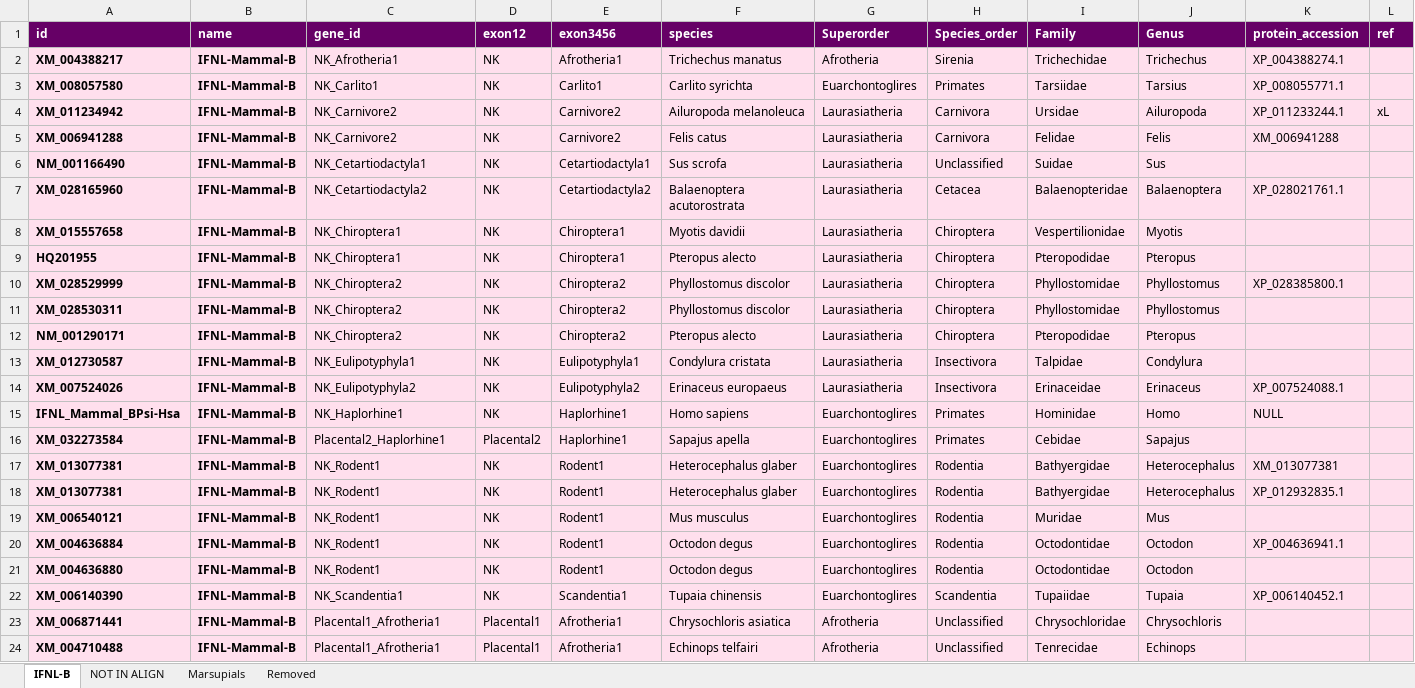
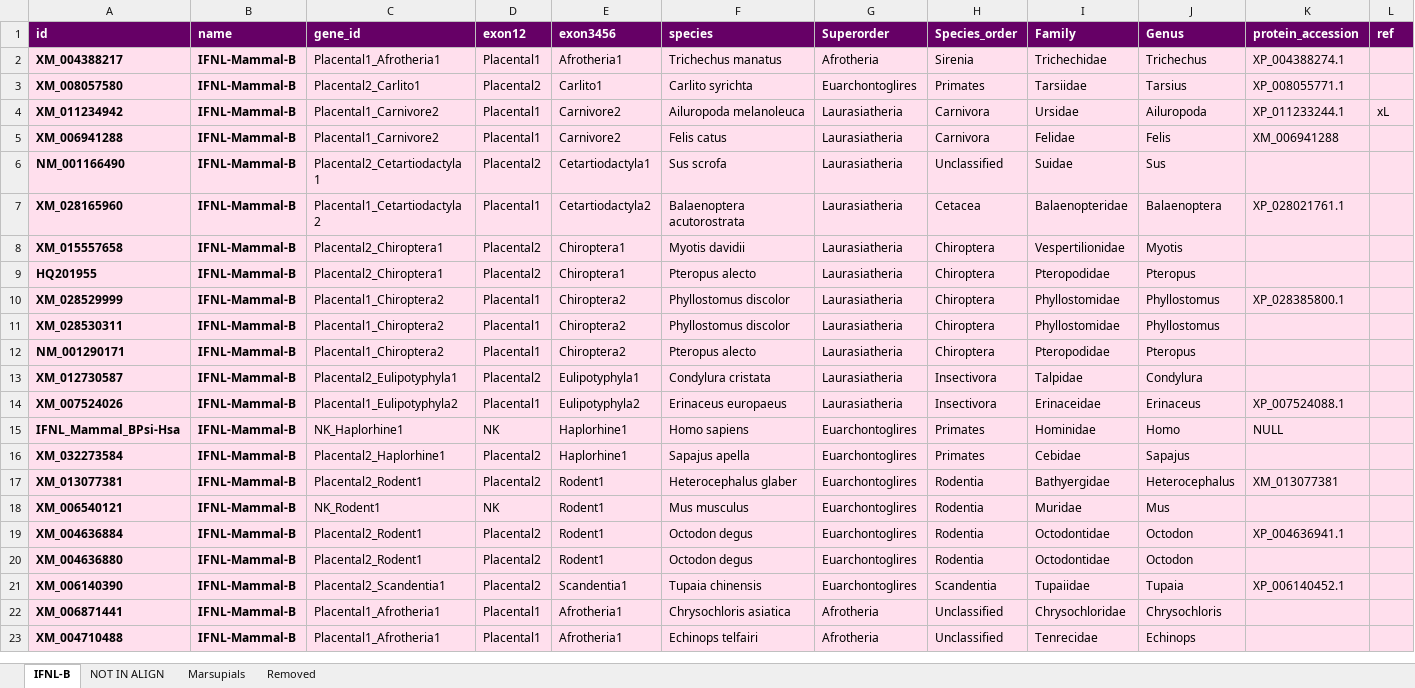
Before and after one commit to giffordlabcvr/IFNL-Evolution, an Excel workbook: tabular/refseq-lineage/ifnl-curated-side-data-mammalia-b.xlsx, sheet IFNL-B, drawn as a sheet; only a part is shown; values as stored, in another font and other column widths than the file's, no borders; removed rows and columns are numbered as before the commit, all else as after; rows hold the shown columns only; the diff covers the shown part only; the diff names each change by its address in the sheet, - before the commit and + after, or states it on an @@ line.

```diff
--- a/tabular/refseq-lineage/ifnl-curated-side-data-mammalia-b.xlsx (sheet IFNL-B)
+++ b/tabular/refseq-lineage/ifnl-curated-side-data-mammalia-b.xlsx (sheet IFNL-B)
-C2 (gene_id): NK_Afrotheria1
+C2 (gene_id): Placental1_Afrotheria1
-D2 (exon12): NK
+D2 (exon12): Placental1
-C3 (gene_id): NK_Carlito1
+C3 (gene_id): Placental2_Carlito1
-D3 (exon12): NK
+D3 (exon12): Placental2
-C4:C5 (gene_id): NK_Carnivore2
+C4:C5 (gene_id): Placental1_Carnivore2
-D4:D5 (exon12): NK
+D4:D5 (exon12): Placental1
-C6 (gene_id): NK_Cetartiodactyla1
+C6 (gene_id): Placental2_Cetartiodactyla1
-D6 (exon12): NK
+D6 (exon12): Placental2
-C7 (gene_id): NK_Cetartiodactyla2
+C7 (gene_id): Placental1_Cetartiodactyla2
-D7 (exon12): NK
+D7 (exon12): Placental1
-C8:C9 (gene_id): NK_Chiroptera1
+C8:C9 (gene_id): Placental2_Chiroptera1
-D8:D9 (exon12): NK
+D8:D9 (exon12): Placental2
-C10:C12 (gene_id): NK_Chiroptera2
+C10:C12 (gene_id): Placental1_Chiroptera2
-D10:D12 (exon12): NK
+D10:D12 (exon12): Placental1
-C13 (gene_id): NK_Eulipotyphyla1
+C13 (gene_id): Placental2_Eulipotyphyla1
-D13 (exon12): NK
+D13 (exon12): Placental2
-C14 (gene_id): NK_Eulipotyphyla2
+C14 (gene_id): Placental1_Eulipotyphyla2
-D14 (exon12): NK
+D14 (exon12): Placental1
-C17 (gene_id): NK_Rodent1
+C17 (gene_id): Placental2_Rodent1
-D17 (exon12): NK
+D17 (exon12): Placental2
-row 18: XM_013077381 | IFNL-Mammal-B | NK_Rodent1 | NK | Rodent1 | Heterocephalus glaber | Euarchontoglires | Rodentia | Bathyergidae | Heterocephalus | XP_012932835.1
-C19:C20 (gene_id): NK_Rodent1
+C19:C20 (gene_id): Placental2_Rodent1
-D19:D21 (exon12): NK
+D19:D21 (exon12): Placental2
-C21 (gene_id): NK_Scandentia1
+C21 (gene_id): Placental2_Scandentia1
```
Also changed, not shown: 32 edited cells and cell formats elsewhere in this sheet, 11 other files.
